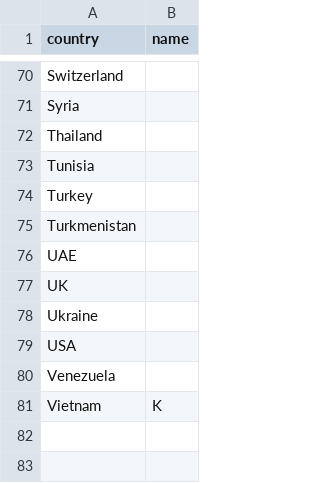
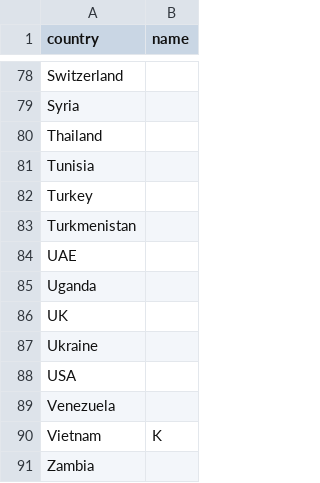
Before and after one commit to slurpcode/slurp, a CSV file: _data/flags.csv, drawn as a sheet; only a part is shown, gaps mark what is left out; the diff covers the shown part only.

```diff
--- a/_data/flags.csv
+++ b/_data/flags.csv
@@ -76,2 +84,3 @@ Turkmenistan,
 UAE,
+Uganda,
 UK,
@@ -81 +90,2 @@ Venezuela,
 Vietnam,K
+Zambia,
```
Also changed, not shown: 8 added rows elsewhere in this file, 22 other files.
